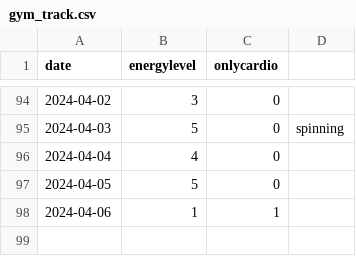
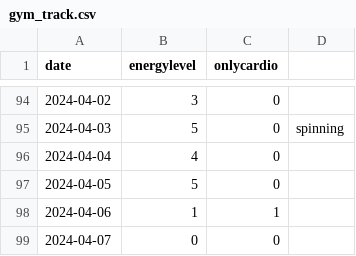
Before and after one commit to devprabal/24k_tracks, a CSV file: records/gym_track.csv, drawn as a sheet; only a part is shown, gaps mark what is left out; the diff names each change by its address in the sheet, - before the commit and + after, or states it on an @@ line.

```diff
--- a/records/gym_track.csv
+++ b/records/gym_track.csv
+row 99: 2024-04-07 | 0 | 0
```
Also changed, not shown: records/korean_track.csv, records/spoiler_track.csv.
